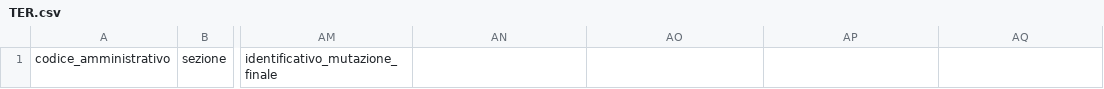
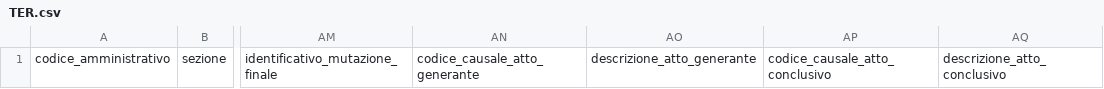
Before and after one commit to ludovico85/import-dati-censuari-in-PostgreSQL-PostGIS, a CSV file: csv/TER.csv, drawn as a sheet; only a part is shown, gaps mark what is left out; the diff names each change by its address in the sheet, - before the commit and + after, or states it on an @@ line.

Commit message:
Update TER.csv

```diff
--- a/csv/TER.csv
+++ b/csv/TER.csv
-AN1: (empty)
+AN1: codice_causale_atto_generante
-AO1: (empty)
+AO1: descrizione_atto_generante
-AP1: (empty)
+AP1: codice_causale_atto_conclusivo
-AQ1: (empty)
+AQ1: descrizione_atto_conclusivo
```
